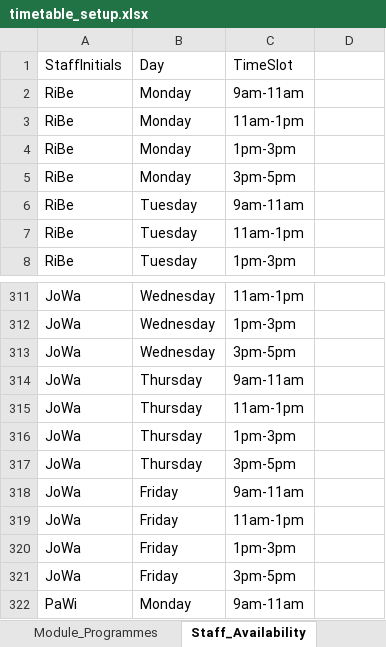
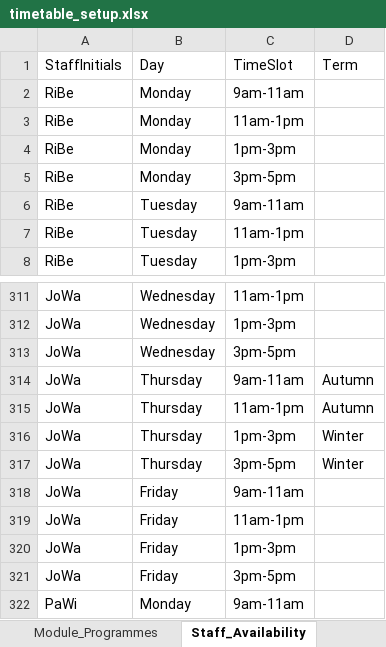
Before and after one commit to accidentalscholar/timetable-drafter, an Excel workbook: timetable_setup.xlsx, sheet Staff_Availability, drawn as a sheet; only a part is shown, gaps mark what is left out; values as stored, in another font and other column widths than the file's, no borders; table styles not drawn; the diff names each change by its address in the sheet, - before the commit and + after, or states it on an @@ line.

Commit message:
Flexibility added with respect to staff availability and room capacity
Now staff can have different availability in different terms. And room capacity is allowed to have a degree of flexibility.

```diff
--- a/timetable_setup.xlsx (sheet Staff_Availability)
+++ b/timetable_setup.xlsx (sheet Staff_Availability)
-D1: (empty)
+D1: Term
-D314:D315: (empty)
+D314:D315: Autumn
-D316:D317: (empty)
+D316:D317: Winter
```
Also changed, not shown: sheet Rooms, 2 other files.
